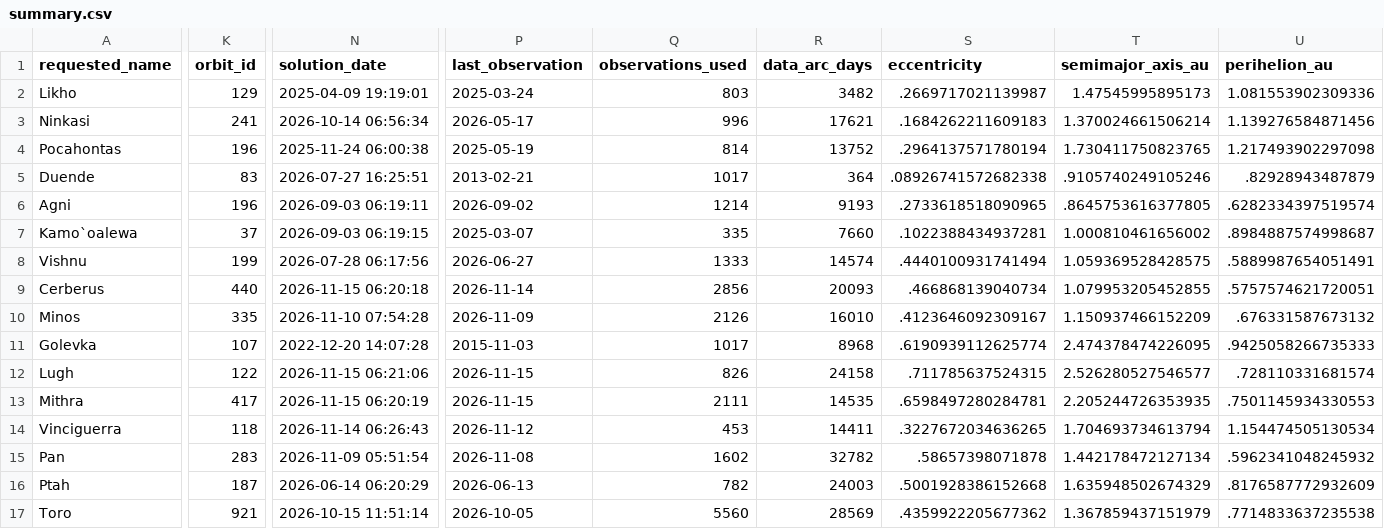
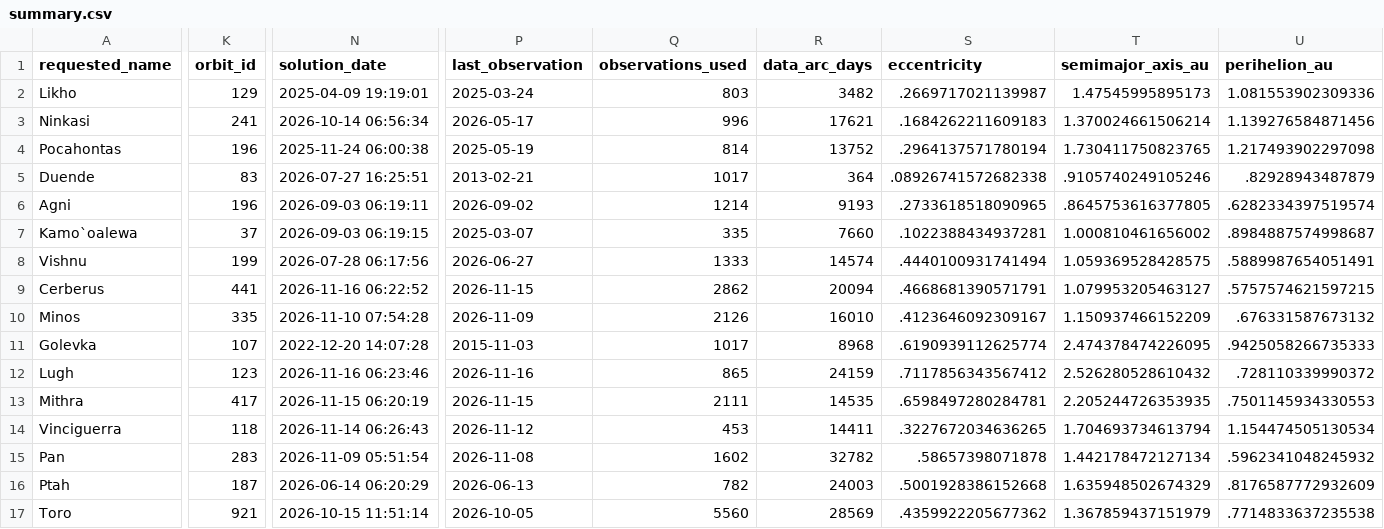
Before and after one commit to achillesromer-coder/Data, a CSV file: data/jpl/neighbours/sbdb/latest/summary.csv, drawn as a sheet; only a part is shown, gaps mark what is left out; the diff covers the shown part only; the diff names each change by its address in the sheet, - before the commit and + after, or states it on an @@ line.

```diff
--- a/data/jpl/neighbours/sbdb/latest/summary.csv
+++ b/data/jpl/neighbours/sbdb/latest/summary.csv
-K9 (orbit_id): 440
+K9 (orbit_id): 441
-N9 (solution_date): 2026-11-15 06:20:18
+N9 (solution_date): 2026-11-16 06:22:52
-P9 (last_observation): 2026-11-14
+P9 (last_observation): 2026-11-15
-Q9 (observations_used): 2856
+Q9 (observations_used): 2862
-R9 (data_arc_days): 20093
+R9 (data_arc_days): 20094
-S9 (eccentricity): .466868139040734
+S9 (eccentricity): .4668681390571791
-T9 (semimajor_axis_au): 1.079953205452855
+T9 (semimajor_axis_au): 1.079953205463127
-U9 (perihelion_au): .5757574621720051
+U9 (perihelion_au): .5757574621597215
-K12 (orbit_id): 122
+K12 (orbit_id): 123
-N12 (solution_date): 2026-11-15 06:21:06
+N12 (solution_date): 2026-11-16 06:23:46
-P12 (last_observation): 2026-11-15
+P12 (last_observation): 2026-11-16
-Q12 (observations_used): 826
+Q12 (observations_used): 865
-R12 (data_arc_days): 24158
+R12 (data_arc_days): 24159
-S12 (eccentricity): .711785637524315
+S12 (eccentricity): .7117856343567412
-T12 (semimajor_axis_au): 2.526280527546577
+T12 (semimajor_axis_au): 2.526280528610432
-U12 (perihelion_au): .728110331681574
+U12 (perihelion_au): .728110339990372
```
Also changed, not shown: 11 edited cells elsewhere in this file, data/jpl/horizons/latest/summary.csv, data/jpl/horizons/uncertainty/latest/summary.csv, 52 other files.
